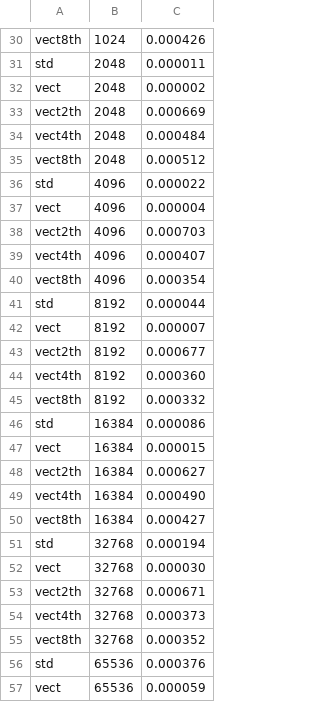
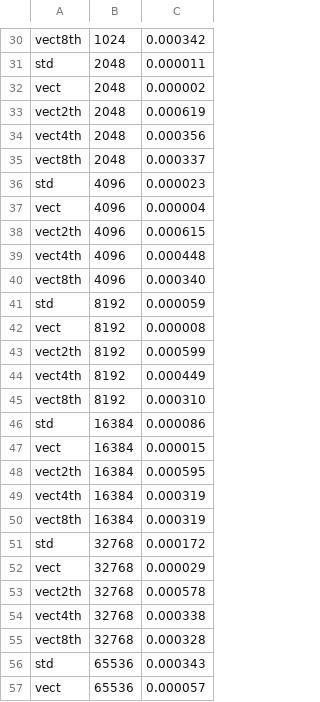
Before and after one commit to andgiete/HPC-projet-mines, a CSV file: data.csv, drawn as a sheet; only a part is shown, gaps mark what is left out; the diff covers the shown part only; the diff names each change by its address in the sheet, - before the commit and + after, or states it on an @@ line.

```diff
--- a/data.csv
+++ b/data.csv
-C30: 0.000426
+C30: 0.000342
-C33: 0.000669
+C33: 0.000619
-C34: 0.000484
+C34: 0.000356
-C35: 0.000512
+C35: 0.000337
-C36: 0.000022
+C36: 0.000023
-C38: 0.000703
+C38: 0.000615
-C39: 0.000407
+C39: 0.000448
-C40: 0.000354
+C40: 0.000340
-C41: 0.000044
+C41: 0.000059
-C42: 0.000007
+C42: 0.000008
-C43: 0.000677
+C43: 0.000599
-C44: 0.000360
+C44: 0.000449
-C45: 0.000332
+C45: 0.000310
-C48: 0.000627
+C48: 0.000595
-C49: 0.000490
+C49: 0.000319
-C50: 0.000427
+C50: 0.000319
-C51: 0.000194
+C51: 0.000172
-C52: 0.000030
+C52: 0.000029
-C53: 0.000671
+C53: 0.000578
-C54: 0.000373
+C54: 0.000338
-C55: 0.000352
+C55: 0.000328
-C56: 0.000376
+C56: 0.000343
-C57: 0.000059
+C57: 0.000057
```
Also changed, not shown: 42 edited cells elsewhere in this file, 2 other files.
